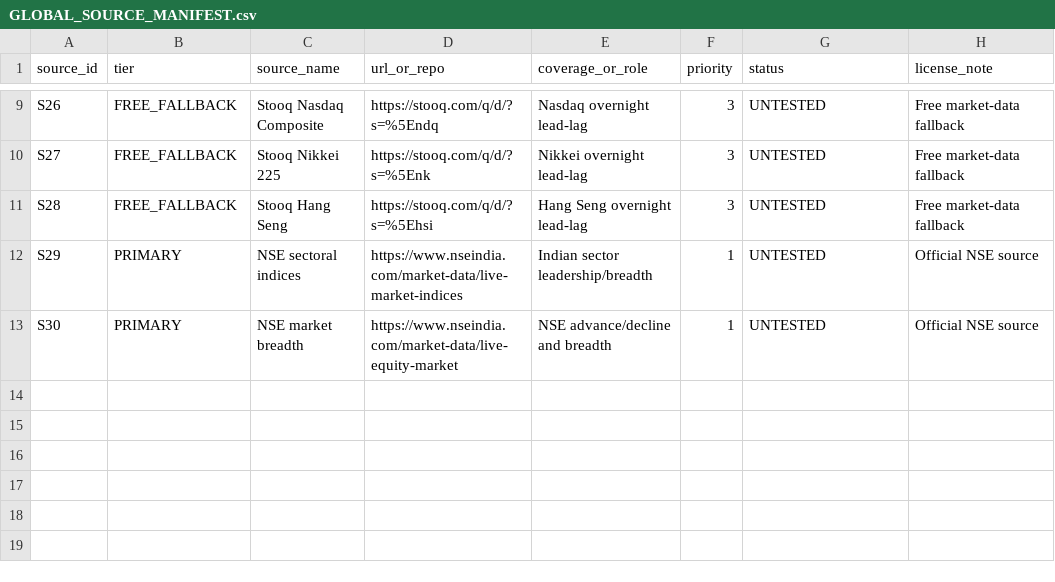
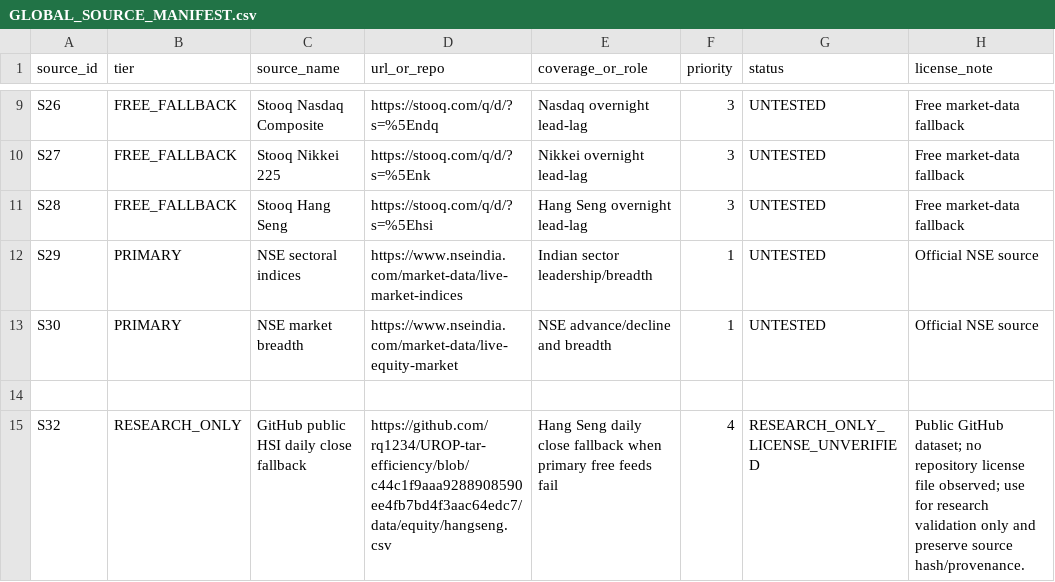
Before and after one commit to vishnuvcr/Naked-option-v1, a CSV file: research/data/GLOBAL_SOURCE_MANIFEST.csv, drawn as a sheet; only a part is shown, gaps mark what is left out; the diff names each change by its address in the sheet, - before the commit and + after, or states it on an @@ line.

Commit message:
phase2c: add provenance-tracked HSI free fallback

```diff
--- a/research/data/GLOBAL_SOURCE_MANIFEST.csv
+++ b/research/data/GLOBAL_SOURCE_MANIFEST.csv
+row 14: (empty)
+row 15: S32 | RESEARCH_ONLY | GitHub public HSI daily close fallback | https://github.com/rq1234/UROP-tar-efficiency/blob/c44c1f9aaa9288908590ee4fb7bd4f3aac64edc7/data/equity/hangseng.csv | Hang Seng daily close fallback when primary free feeds fail | 4 | RESEARCH_ONLY_LICENSE_UNVERIFIED | Public GitHub dataset; no repository license file observed; use for research validation only and preserve source hash/provenance.
```
Also changed, not shown: 4 other files.
